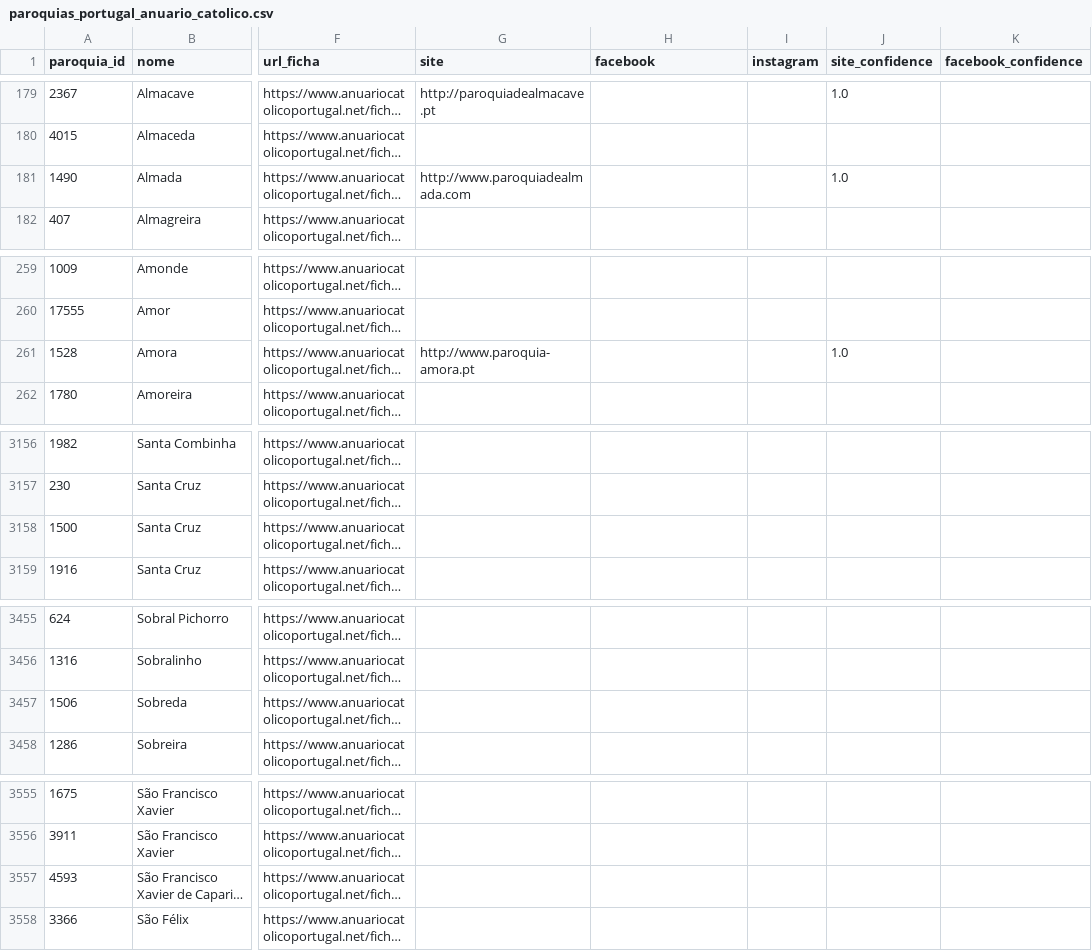
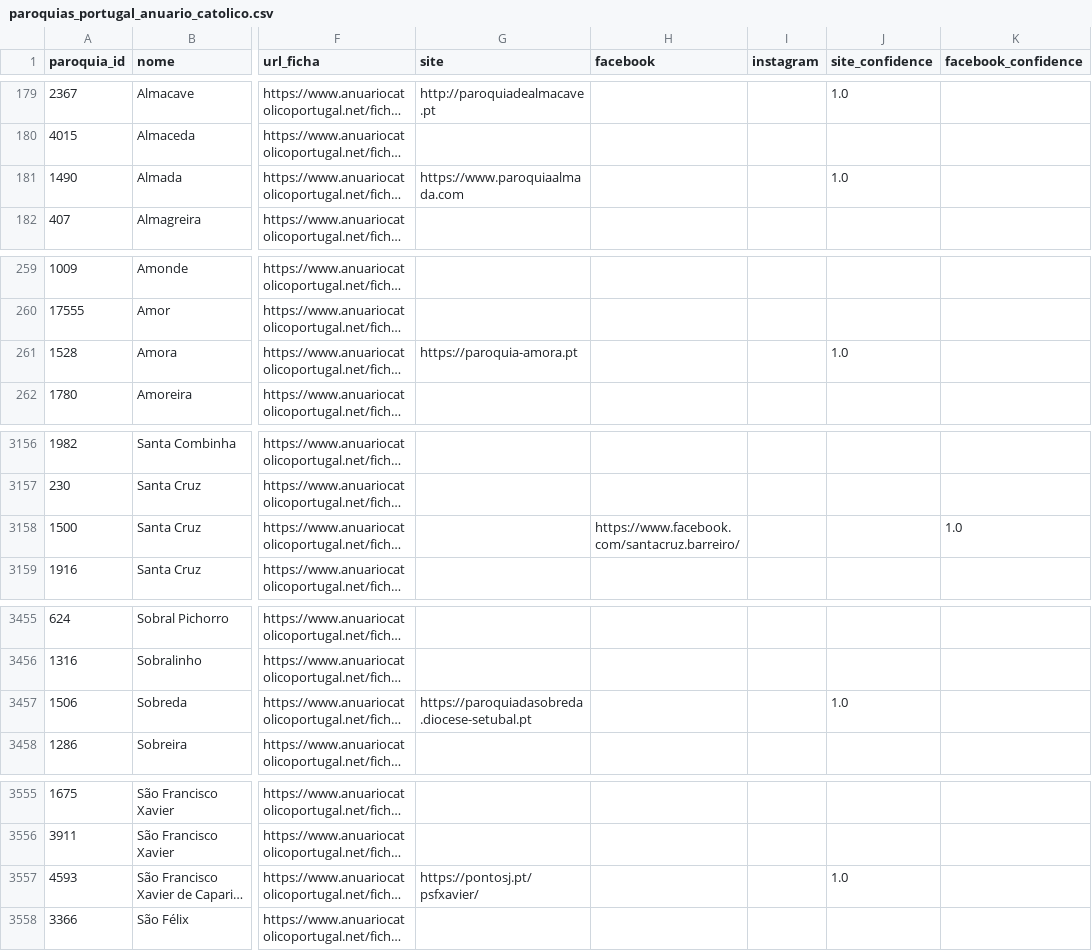
Before and after one commit to cristianoalves92/paroquias-portugal, a CSV file: data/paroquias_portugal_anuario_catolico.csv, drawn as a sheet; only a part is shown, gaps mark what is left out; long unchanged cells end in …; the diff covers the shown part only; the diff names each change by its address in the sheet, - before the commit and + after, or states it on an @@ line.

Commit message:
Add Setubal parish links

```diff
--- a/data/paroquias_portugal_anuario_catolico.csv
+++ b/data/paroquias_portugal_anuario_catolico.csv
-G181 (site): http://www.paroquiadealmada.com
+G181 (site): https://www.paroquiaalmada.com
-G261 (site): http://www.paroquia-amora.pt
+G261 (site): https://paroquia-amora.pt
-H3158 (facebook): (empty)
+H3158 (facebook): https://www.facebook.com/santacruz.barreiro/
-K3158 (facebook_confidence): (empty)
+K3158 (facebook_confidence): 1.0
-G3457 (site): (empty)
+G3457 (site): https://paroquiadasobreda.diocese-setubal.pt
-J3457 (site_confidence): (empty)
+J3457 (site_confidence): 1.0
-G3557 (site): (empty)
+G3557 (site): https://pontosj.pt/psfxavier/
-J3557 (site_confidence): (empty)
+J3557 (site_confidence): 1.0
```
Also changed, not shown: 31 edited cells elsewhere in this file.
